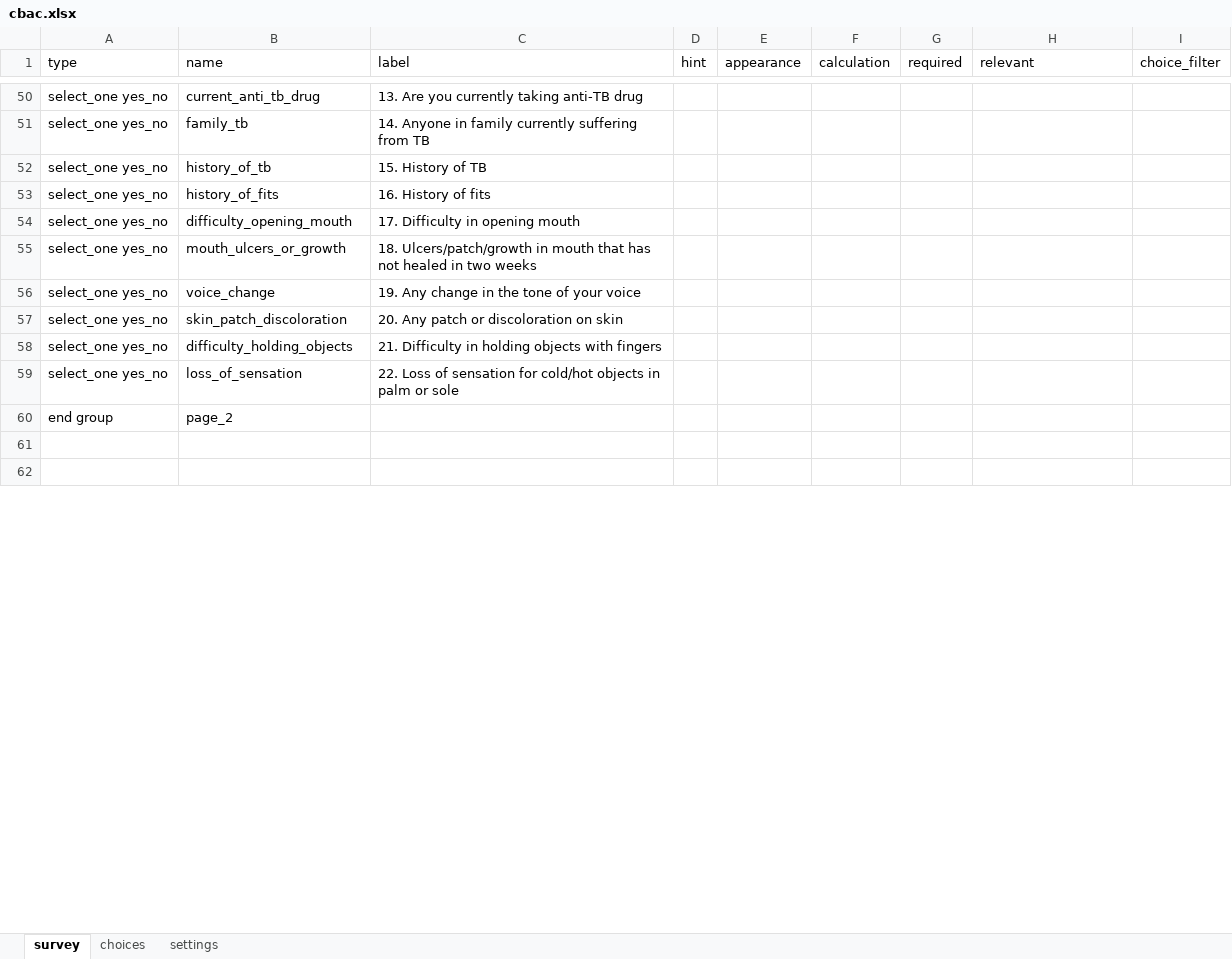
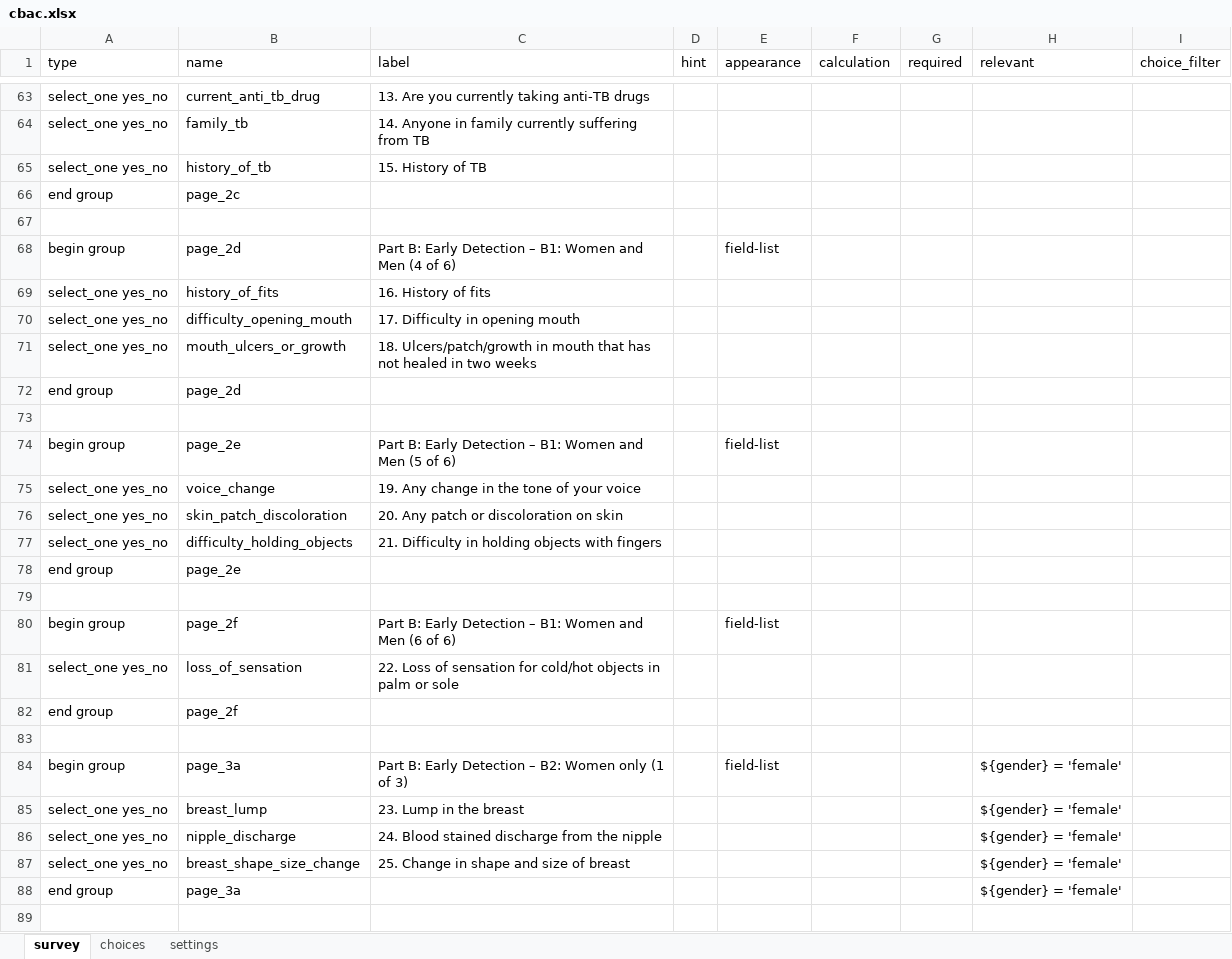
Before and after one commit to neeraj2021/cht-core, an Excel workbook: config/demo/forms/app/cbac.xlsx, sheet survey, drawn as a sheet; only a part is shown, gaps mark what is left out; values as stored, in another font and other column widths than the file's, no cell formats; addresses are those after the commit; the diff covers the shown part only; the diff names each change by its address in the sheet, - before the commit and + after, or states it on an @@ line.

```diff
--- a/config/demo/forms/app/cbac.xlsx (sheet survey)
+++ b/config/demo/forms/app/cbac.xlsx (sheet survey)
-C63 (label): 13. Are you currently taking anti-TB drug
+C63 (label): 13. Are you currently taking anti-TB drugs
+row 66: end group | page_2c
+row 67: (empty)
+row 68: begin group | page_2d | Part B: Early Detection – B1: Women and Men (4 of 6) |  | field-list
+row 72: end group | page_2d
+row 73: (empty)
+row 74: begin group | page_2e | Part B: Early Detection – B1: Women and Men (5 of 6) |  | field-list
+row 78: end group | page_2e
+row 79: (empty)
+row 80: begin group | page_2f | Part B: Early Detection – B1: Women and Men (6 of 6) |  | field-list
-B82 (name): page_2
+B82 (name): page_2f
+row 84: begin group | page_3a | Part B: Early Detection – B2: Women only (1 of 3) |  | field-list |  |  | ${gender} = 'female'
+row 85: select_one yes_no | breast_lump | 23. Lump in the breast |  |  |  |  | ${gender} = 'female'
+row 86: select_one yes_no | nipple_discharge | 24. Blood stained discharge from the nipple |  |  |  |  | ${gender} = 'female'
+row 87: select_one yes_no | breast_shape_size_change | 25. Change in shape and size of breast |  |  |  |  | ${gender} = 'female'
+row 88: end group | page_3a |  |  |  |  |  | ${gender} = 'female'
```
Also changed, not shown: 20 added rows, 13 removed rows, 2 moved rows and 17 edited cells elsewhere in this sheet, sheet choices, cell formats, 1 other file.
